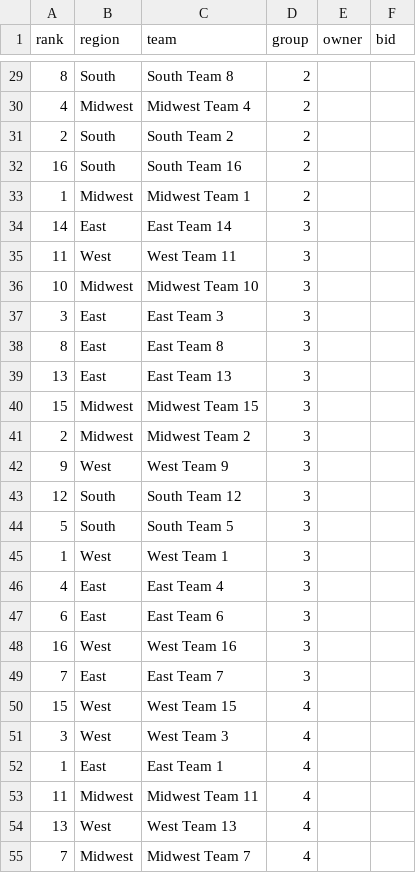
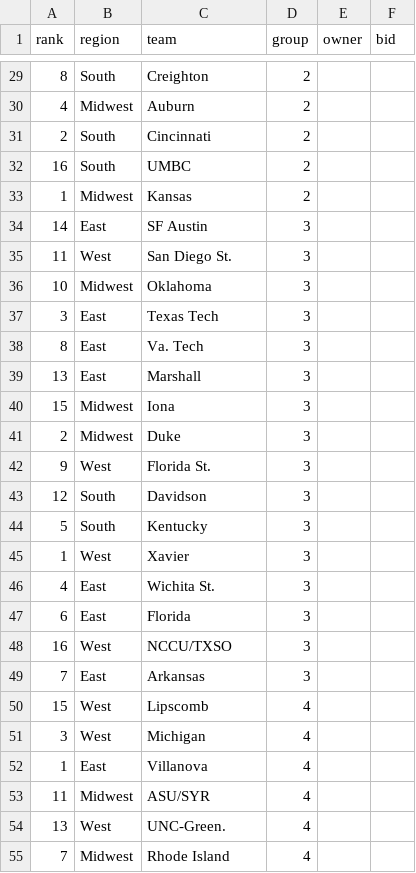
Before and after one commit to nielsenmarkus11/NCAAcalcutta, a CSV file: data/ncaa-random-teams.csv, drawn as a sheet; only a part is shown, gaps mark what is left out; the diff covers the shown part only.

Commit message:
Add team names to csvs.

```diff
--- a/data/ncaa-random-teams.csv
+++ b/data/ncaa-random-teams.csv
@@ -29,27 +29,27 @@
-8,"South","South Team 8",2,,
-4,"Midwest","Midwest Team 4",2,,
-2,"South","South Team 2",2,,
-16,"South","South Team 16",2,,
-1,"Midwest","Midwest Team 1",2,,
-14,"East","East Team 14",3,,
-11,"West","West Team 11",3,,
-10,"Midwest","Midwest Team 10",3,,
-3,"East","East Team 3",3,,
-8,"East","East Team 8",3,,
-13,"East","East Team 13",3,,
-15,"Midwest","Midwest Team 15",3,,
-2,"Midwest","Midwest Team 2",3,,
-9,"West","West Team 9",3,,
-12,"South","South Team 12",3,,
-5,"South","South Team 5",3,,
-1,"West","West Team 1",3,,
-4,"East","East Team 4",3,,
-6,"East","East Team 6",3,,
-16,"West","West Team 16",3,,
-7,"East","East Team 7",3,,
-15,"West","West Team 15",4,,
-3,"West","West Team 3",4,,
-1,"East","East Team 1",4,,
-11,"Midwest","Midwest Team 11",4,,
-13,"West","West Team 13",4,,
-7,"Midwest","Midwest Team 7",4,,
+8,"South","Creighton",2,,
+4,"Midwest","Auburn",2,,
+2,"South","Cincinnati",2,,
+16,"South","UMBC",2,,
+1,"Midwest","Kansas",2,,
+14,"East","SF Austin",3,,
+11,"West","San Diego St.",3,,
+10,"Midwest","Oklahoma",3,,
+3,"East","Texas Tech",3,,
+8,"East","Va. Tech",3,,
+13,"East","Marshall",3,,
+15,"Midwest","Iona",3,,
+2,"Midwest","Duke",3,,
+9,"West","Florida St.",3,,
+12,"South","Davidson",3,,
+5,"South","Kentucky",3,,
+1,"West","Xavier",3,,
+4,"East","Wichita St.",3,,
+6,"East","Florida",3,,
+16,"West","NCCU/TXSO",3,,
+7,"East","Arkansas",3,,
+15,"West","Lipscomb",4,,
+3,"West","Michigan",4,,
+1,"East","Villanova",4,,
+11,"Midwest","ASU/SYR",4,,
+13,"West","UNC-Green.",4,,
+7,"Midwest","Rhode Island",4,,
```
Also changed, not shown: 37 edited cells elsewhere in this file, 1 other file.
